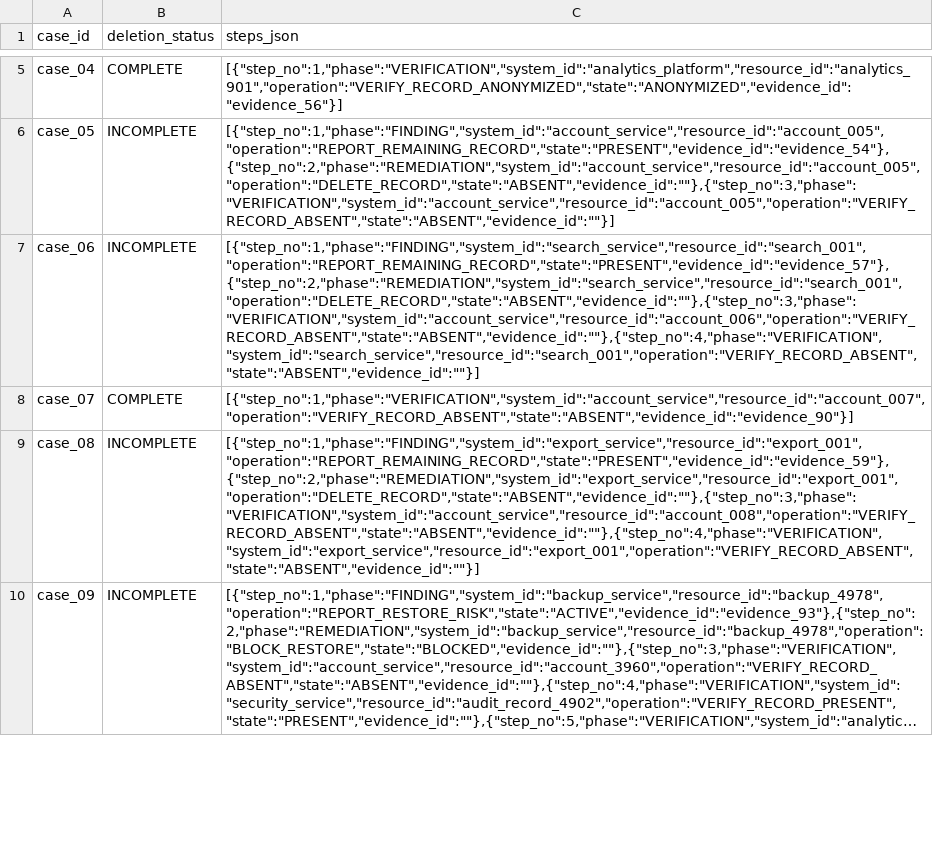
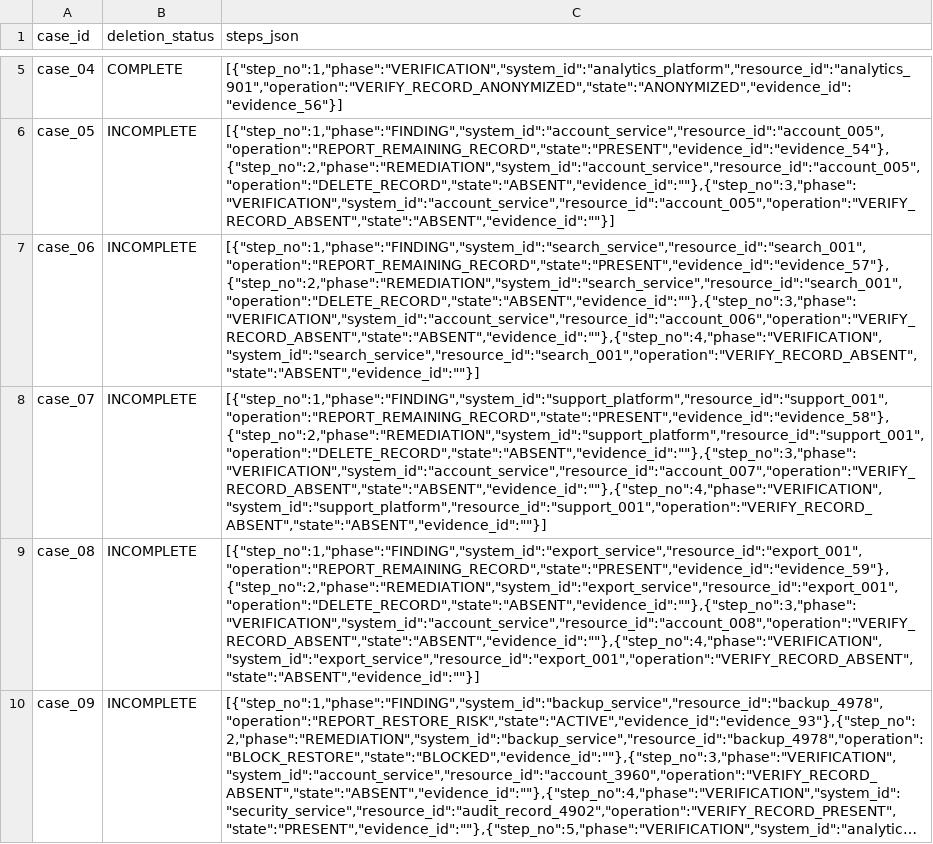
Before and after one commit to rtnsht/hackerrank-orchestrate-october26, a CSV file: code/evaluation/sample_predictions.csv, drawn as a sheet; only a part is shown, gaps mark what is left out; long unchanged cells end in …; the diff names each change by its address in the sheet, - before the commit and + after, or states it on an @@ line.

```diff
--- a/code/evaluation/sample_predictions.csv
+++ b/code/evaluation/sample_predictions.csv
-B8 (deletion_status): COMPLETE
+B8 (deletion_status): INCOMPLETE
-C8 (steps_json): [{"step_no":1,"phase":"VERIFICATION","system_id":"account_service","resource_id":"account_007","operation":"VERIFY_RECORD_ABSENT","state":"ABSENT","evidence_id":"evidence_90"}]
+C8 (steps_json): [{"step_no":1,"phase":"FINDING","system_id":"support_platform","resource_id":"support_001","operation":"REPORT_REMAINING_RECORD","state":"PRESENT","evidence_id":"evidence_58"},{"step_no":2,"phase":"REMEDIATION","system_id":"support_platform","resource_id":"support_001","operation":"DELETE_RECORD","state":"ABSENT","evidence_id":""},{"step_no":3,"phase":"VERIFICATION","system_id":"account_service","resource_id":"account_007","operation":"VERIFY_RECORD_ABSENT","state":"ABSENT","evidence_id":""},{"step_no":4,"phase":"VERIFICATION","system_id":"support_platform","resource_id":"support_001","operation":"VERIFY_RECORD_ABSENT","state":"ABSENT","evidence_id":""}]
```
Also changed, not shown: output.csv, 8 other files.
